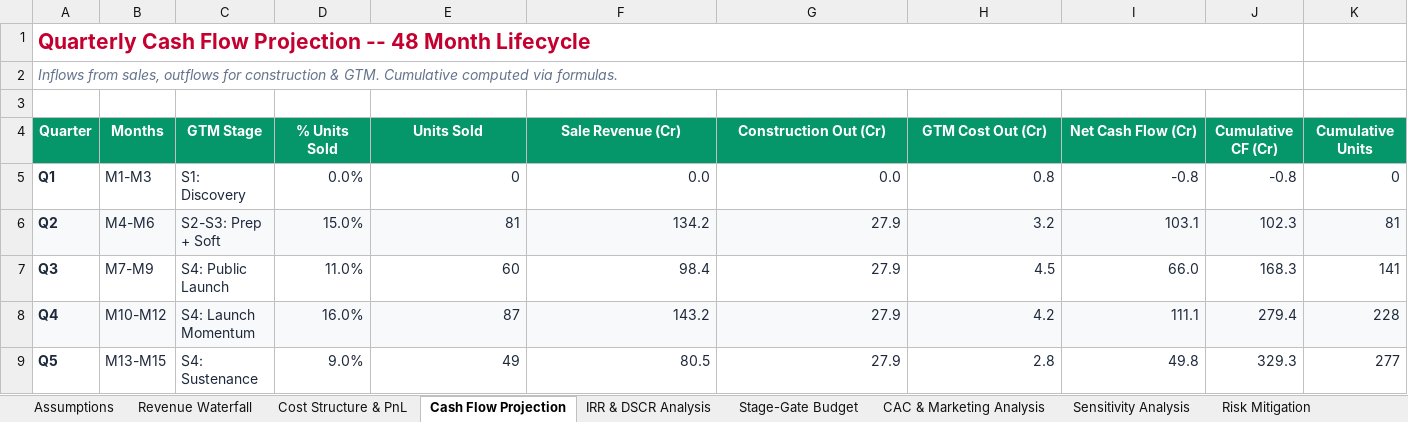
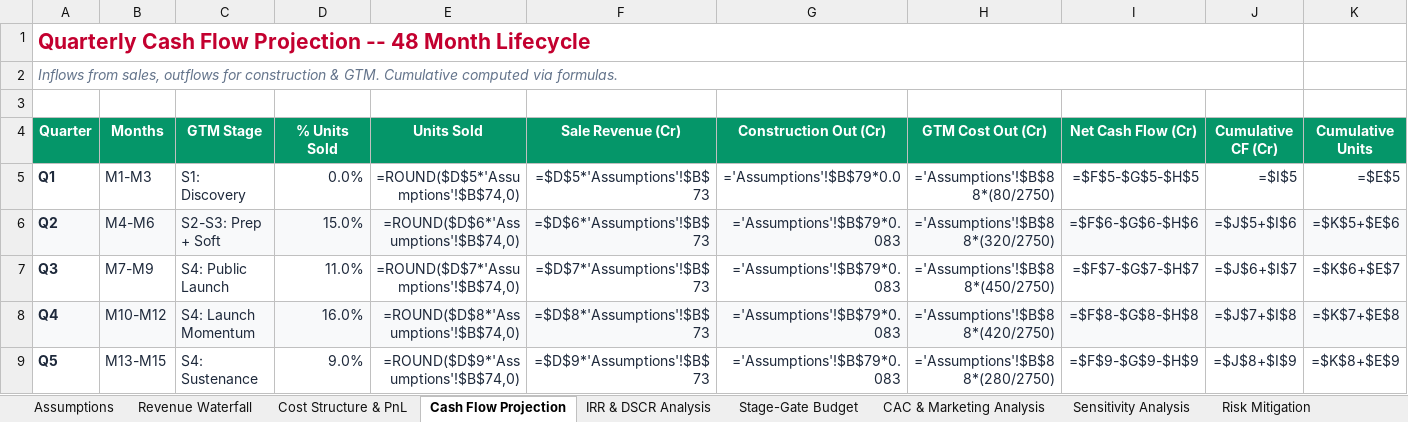
Before and after one commit to buildbusinessdigitalmeg-ux/anarock-pitch-assets, an Excel workbook: Anarock_GTM_Financial_Model.xlsx, sheet Cash Flow Projection, drawn as a sheet; only a part is shown; values as stored, in another font and other column widths than the file's, no borders; formulas without a stored value are shown as written; charts and pictures not drawn; the diff covers the shown part only; the diff names each change by its address in the sheet, - before the commit and + after, or states it on an @@ line.

Commit message:
feat: Add formula-driven GTM Cost Out in cash flow sheet referencing assumptions GTM total

```diff
--- a/Anarock_GTM_Financial_Model.xlsx (sheet Cash Flow Projection)
+++ b/Anarock_GTM_Financial_Model.xlsx (sheet Cash Flow Projection)
-E5 (Units Sold): 0
+E5 (Units Sold): =ROUND($D$5*'Assumptions'!$B$74,0)
-F5 (Sale Revenue (Cr)): 0.0
+F5 (Sale Revenue (Cr)): =$D$5*'Assumptions'!$B$73
-G5 (Construction Out (Cr)): 0.0
+G5 (Construction Out (Cr)): ='Assumptions'!$B$79*0.0
-H5 (GTM Cost Out (Cr)): 0.8
+H5 (GTM Cost Out (Cr)): ='Assumptions'!$B$88*(80/2750)
-I5 (Net Cash Flow (Cr)): -0.8
+I5 (Net Cash Flow (Cr)): =$F$5-$G$5-$H$5
-J5 (Cumulative CF (Cr)): -0.8
+J5 (Cumulative CF (Cr)): =$I$5
-K5 (Cumulative Units): 0
+K5 (Cumulative Units): =$E$5
-E6 (Units Sold): 81
+E6 (Units Sold): =ROUND($D$6*'Assumptions'!$B$74,0)
-F6 (Sale Revenue (Cr)): 134.2
+F6 (Sale Revenue (Cr)): =$D$6*'Assumptions'!$B$73
-G6:G9 (Construction Out (Cr)): 27.9
+G6:G9 (Construction Out (Cr)): ='Assumptions'!$B$79*0.083
-H6 (GTM Cost Out (Cr)): 3.2
+H6 (GTM Cost Out (Cr)): ='Assumptions'!$B$88*(320/2750)
-I6 (Net Cash Flow (Cr)): 103.1
+I6 (Net Cash Flow (Cr)): =$F$6-$G$6-$H$6
-J6 (Cumulative CF (Cr)): 102.3
+J6 (Cumulative CF (Cr)): =$J$5+$I$6
-K6 (Cumulative Units): 81
+K6 (Cumulative Units): =$K$5+$E$6
-E7 (Units Sold): 60
+E7 (Units Sold): =ROUND($D$7*'Assumptions'!$B$74,0)
-F7 (Sale Revenue (Cr)): 98.4
+F7 (Sale Revenue (Cr)): =$D$7*'Assumptions'!$B$73
-H7 (GTM Cost Out (Cr)): 4.5
+H7 (GTM Cost Out (Cr)): ='Assumptions'!$B$88*(450/2750)
-I7 (Net Cash Flow (Cr)): 66.0
+I7 (Net Cash Flow (Cr)): =$F$7-$G$7-$H$7
-J7 (Cumulative CF (Cr)): 168.3
+J7 (Cumulative CF (Cr)): =$J$6+$I$7
-K7 (Cumulative Units): 141
+K7 (Cumulative Units): =$K$6+$E$7
-E8 (Units Sold): 87
+E8 (Units Sold): =ROUND($D$8*'Assumptions'!$B$74,0)
-F8 (Sale Revenue (Cr)): 143.2
+F8 (Sale Revenue (Cr)): =$D$8*'Assumptions'!$B$73
-H8 (GTM Cost Out (Cr)): 4.2
+H8 (GTM Cost Out (Cr)): ='Assumptions'!$B$88*(420/2750)
-I8 (Net Cash Flow (Cr)): 111.1
+I8 (Net Cash Flow (Cr)): =$F$8-$G$8-$H$8
-J8 (Cumulative CF (Cr)): 279.4
+J8 (Cumulative CF (Cr)): =$J$7+$I$8
-K8 (Cumulative Units): 228
+K8 (Cumulative Units): =$K$7+$E$8
-E9 (Units Sold): 49
+E9 (Units Sold): =ROUND($D$9*'Assumptions'!$B$74,0)
-F9 (Sale Revenue (Cr)): 80.5
+F9 (Sale Revenue (Cr)): =$D$9*'Assumptions'!$B$73
-H9 (GTM Cost Out (Cr)): 2.8
+H9 (GTM Cost Out (Cr)): ='Assumptions'!$B$88*(280/2750)
-I9 (Net Cash Flow (Cr)): 49.8
+I9 (Net Cash Flow (Cr)): =$F$9-$G$9-$H$9
-J9 (Cumulative CF (Cr)): 329.3
+J9 (Cumulative CF (Cr)): =$J$8+$I$9
-K9 (Cumulative Units): 277
+K9 (Cumulative Units): =$K$8+$E$9
```
Also changed, not shown: 83 edited cells elsewhere in this sheet, sheet IRR & DSCR Analysis, sheet Revenue Waterfall, sheet Stage-Gate Budget, sheet CAC & Marketing Analysis, sheet Anarock Fee Structure, sheet Cost Structure & PnL, 3 more sheets, charts or pictures, 1 other file.
